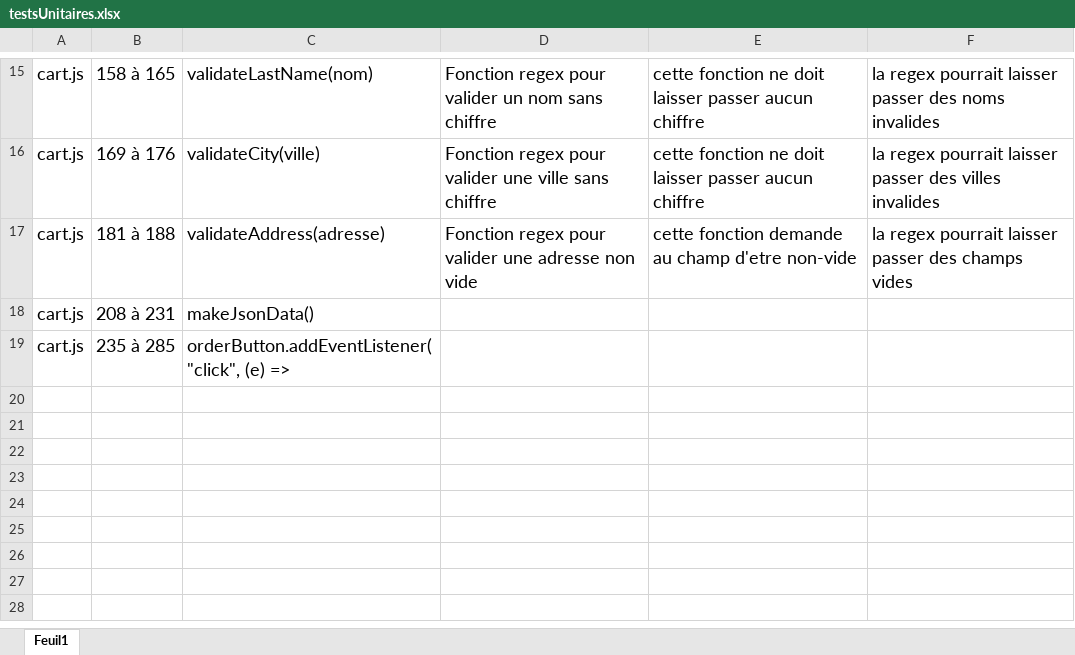
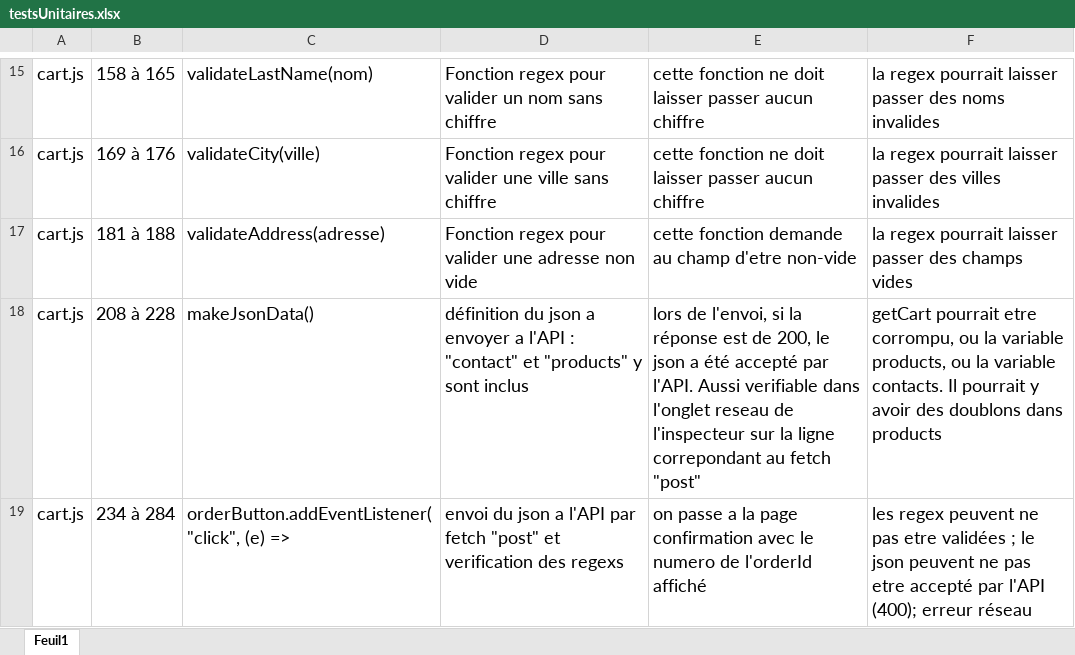
Before and after one commit to jmcob/kanap, an Excel workbook: testsUnitaires.xlsx, sheet Feuil1, drawn as a sheet; only a part is shown, gaps mark what is left out; values as stored, in another font and other column widths than the file's, no borders; removed rows and columns are numbered as before the commit, all else as after; the diff names each change by its address in the sheet, - before the commit and + after, or states it on an @@ line.

```diff
--- a/testsUnitaires.xlsx (sheet Feuil1)
+++ b/testsUnitaires.xlsx (sheet Feuil1)
-row 18: cart.js | 208 à 231 | makeJsonData()
-row 19: cart.js | 235 à 285 | orderButton.addEventListener("click", (e) =>
+row 18: cart.js | 208 à 228 | makeJsonData() | définition du json a envoyer a l'API : "contact" et "products" y sont inclus | lors de l'envoi, si la réponse est de 200, le json a été accepté par l'API. Aussi verifiable dans l'onglet reseau de l'inspecteur sur la ligne correpondant au fetch "post" | getCart pourrait etre corrompu, ou la variable products, ou la variable contacts. Il pourrait y avoir des doublons dans products
+row 19: cart.js | 234 à 284 | orderButton.addEventListener("click", (e) => | envoi du json a l'API par fetch "post" et verification des regexs | on passe a la page confirmation avec le numero de l'orderId affiché | les regex peuvent ne pas etre validées ; le json peuvent ne pas etre accepté par l'API (400); erreur réseau
```
Also changed, not shown: 1 other file.
